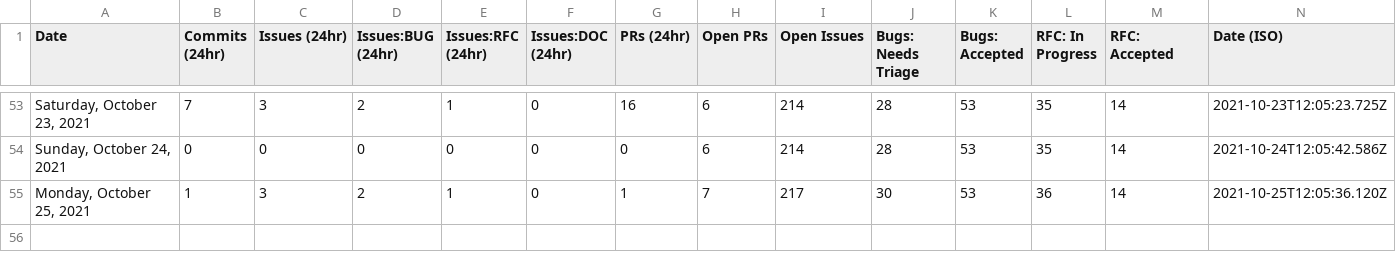
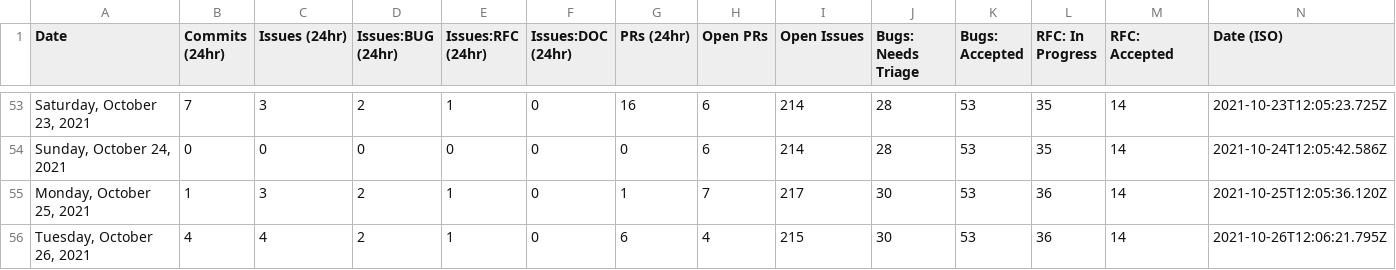
Before and after one commit to Goldfarbof/astro, a CSV file: scripts/stats/stats.csv, drawn as a sheet; only a part is shown, gaps mark what is left out; the diff names each change by its address in the sheet, - before the commit and + after, or states it on an @@ line.

```diff
--- a/scripts/stats/stats.csv
+++ b/scripts/stats/stats.csv
+row 56: Tuesday, October 26, 2021 | 4 | 4 | 2 | 1 | 0 | 6 | 4 | 215 | 30 | 53 | 36 | 14 | 2021-10-26T12:06:21.795Z
```
